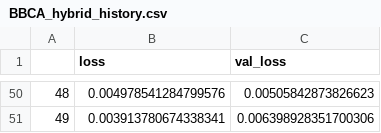
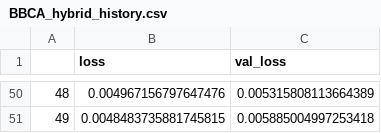
Before and after one commit to AdrianHalimDev/Sentilytics_v1, a CSV file: models/trained/BBCA_hybrid_history.csv, drawn as a sheet; only a part is shown, gaps mark what is left out; the diff covers the shown part only.

```diff
--- a/models/trained/BBCA_hybrid_history.csv
+++ b/models/trained/BBCA_hybrid_history.csv
@@ -50,2 +50,2 @@
-48,0.004978541284799576,0.00505842873826623
-49,0.003913780674338341,0.006398928351700306
+48,0.004967156797647476,0.005315808113664389
+49,0.0048483735881745815,0.005885004997253418
```
Also changed, not shown: 96 edited cells elsewhere in this file, models/trained/BBRI_baseline_history.csv, models/trained/BBRI_hybrid_history.csv, 14 other files.
